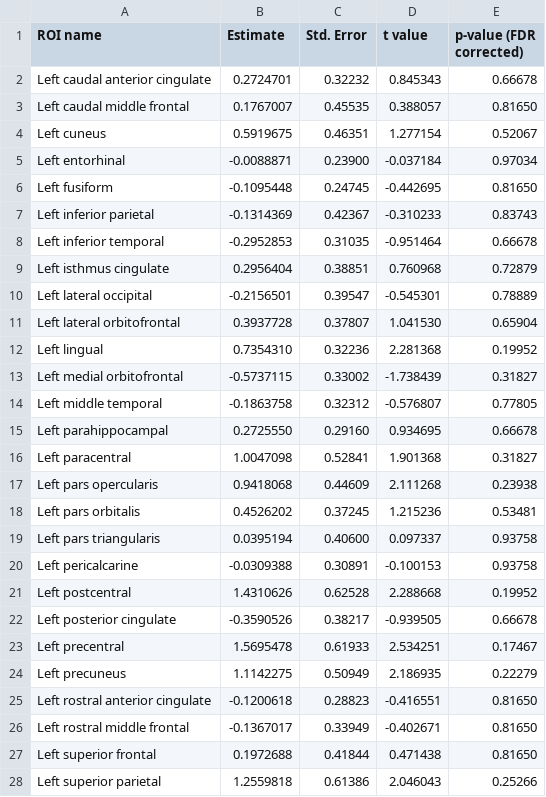
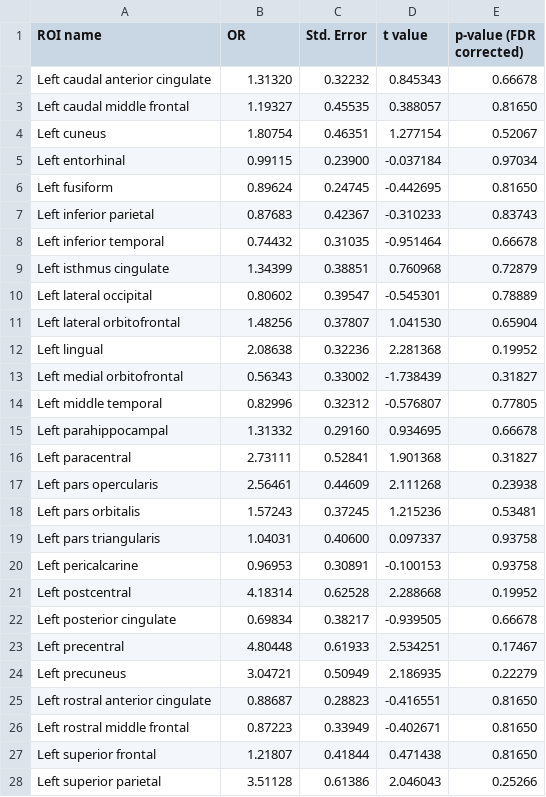
Before and after one commit to gibruiz/gender-and-asd, a CSV file: results/11_14M_B_Sex_site.csv, drawn as a sheet; only a part is shown; the diff covers the shown part only.

```diff
--- a/results/11_14M_B_Sex_site.csv
+++ b/results/11_14M_B_Sex_site.csv
@@ -1,28 +1,28 @@
-ROI name,Estimate,Std. Error,t value,p-value (FDR corrected),
-Left caudal anterior cingulate, 0.2724701,0.32232, 0.845343,0.66678,
-Left caudal middle frontal, 0.1767007,0.45535, 0.388057,0.81650,
-Left cuneus, 0.5919675,0.46351, 1.277154,0.52067,
-Left entorhinal,-0.0088871,0.23900,-0.037184,0.97034,
-Left fusiform,-0.1095448,0.24745,-0.442695,0.81650,
-Left inferior parietal,-0.1314369,0.42367,-0.310233,0.83743,
-Left inferior temporal,-0.2952853,0.31035,-0.951464,0.66678,
-Left isthmus cingulate, 0.2956404,0.38851, 0.760968,0.72879,
-Left lateral occipital,-0.2156501,0.39547,-0.545301,0.78889,
-Left lateral orbitofrontal, 0.3937728,0.37807, 1.041530,0.65904,
-Left lingual, 0.7354310,0.32236, 2.281368,0.19952,
-Left medial orbitofrontal,-0.5737115,0.33002,-1.738439,0.31827,
-Left middle temporal,-0.1863758,0.32312,-0.576807,0.77805,
-Left parahippocampal, 0.2725550,0.29160, 0.934695,0.66678,
-Left paracentral, 1.0047098,0.52841, 1.901368,0.31827,
-Left pars opercularis, 0.9418068,0.44609, 2.111268,0.23938,
-Left pars orbitalis, 0.4526202,0.37245, 1.215236,0.53481,
-Left pars triangularis, 0.0395194,0.40600, 0.097337,0.93758,
-Left pericalcarine,-0.0309388,0.30891,-0.100153,0.93758,
-Left postcentral, 1.4310626,0.62528, 2.288668,0.19952,
-Left posterior cingulate,-0.3590526,0.38217,-0.939505,0.66678,
-Left precentral, 1.5695478,0.61933, 2.534251,0.17467,
-Left precuneus, 1.1142275,0.50949, 2.186935,0.22279,
-Left rostral anterior cingulate,-0.1200618,0.28823,-0.416551,0.81650,
-Left rostral middle frontal,-0.1367017,0.33949,-0.402671,0.81650,
-Left superior frontal, 0.1972688,0.41844, 0.471438,0.81650,
-Left superior parietal, 1.2559818,0.61386, 2.046043,0.25266,
+ROI name,OR,Std. Error,t value,p-value (FDR corrected),
+Left caudal anterior cingulate,1.31320,0.32232, 0.845343,0.66678,
+Left caudal middle frontal,1.19327,0.45535, 0.388057,0.81650,
+Left cuneus,1.80754,0.46351, 1.277154,0.52067,
+Left entorhinal,0.99115,0.23900,-0.037184,0.97034,
+Left fusiform,0.89624,0.24745,-0.442695,0.81650,
+Left inferior parietal,0.87683,0.42367,-0.310233,0.83743,
+Left inferior temporal,0.74432,0.31035,-0.951464,0.66678,
+Left isthmus cingulate,1.34399,0.38851, 0.760968,0.72879,
+Left lateral occipital,0.80602,0.39547,-0.545301,0.78889,
+Left lateral orbitofrontal,1.48256,0.37807, 1.041530,0.65904,
+Left lingual,2.08638,0.32236, 2.281368,0.19952,
+Left medial orbitofrontal,0.56343,0.33002,-1.738439,0.31827,
+Left middle temporal,0.82996,0.32312,-0.576807,0.77805,
+Left parahippocampal,1.31332,0.29160, 0.934695,0.66678,
+Left paracentral,2.73111,0.52841, 1.901368,0.31827,
+Left pars opercularis,2.56461,0.44609, 2.111268,0.23938,
+Left pars orbitalis,1.57243,0.37245, 1.215236,0.53481,
+Left pars triangularis,1.04031,0.40600, 0.097337,0.93758,
+Left pericalcarine,0.96953,0.30891,-0.100153,0.93758,
+Left postcentral,4.18314,0.62528, 2.288668,0.19952,
+Left posterior cingulate,0.69834,0.38217,-0.939505,0.66678,
+Left precentral,4.80448,0.61933, 2.534251,0.17467,
+Left precuneus,3.04721,0.50949, 2.186935,0.22279,
+Left rostral anterior cingulate,0.88687,0.28823,-0.416551,0.81650,
+Left rostral middle frontal,0.87223,0.33949,-0.402671,0.81650,
+Left superior frontal,1.21807,0.41844, 0.471438,0.81650,
+Left superior parietal,3.51128,0.61386, 2.046043,0.25266,
```
Also changed, not shown: 35 edited cells elsewhere in this file, results/11_14M_B_Sex_totalV.csv, results/11_14ModelB.csv, 36 other files.
